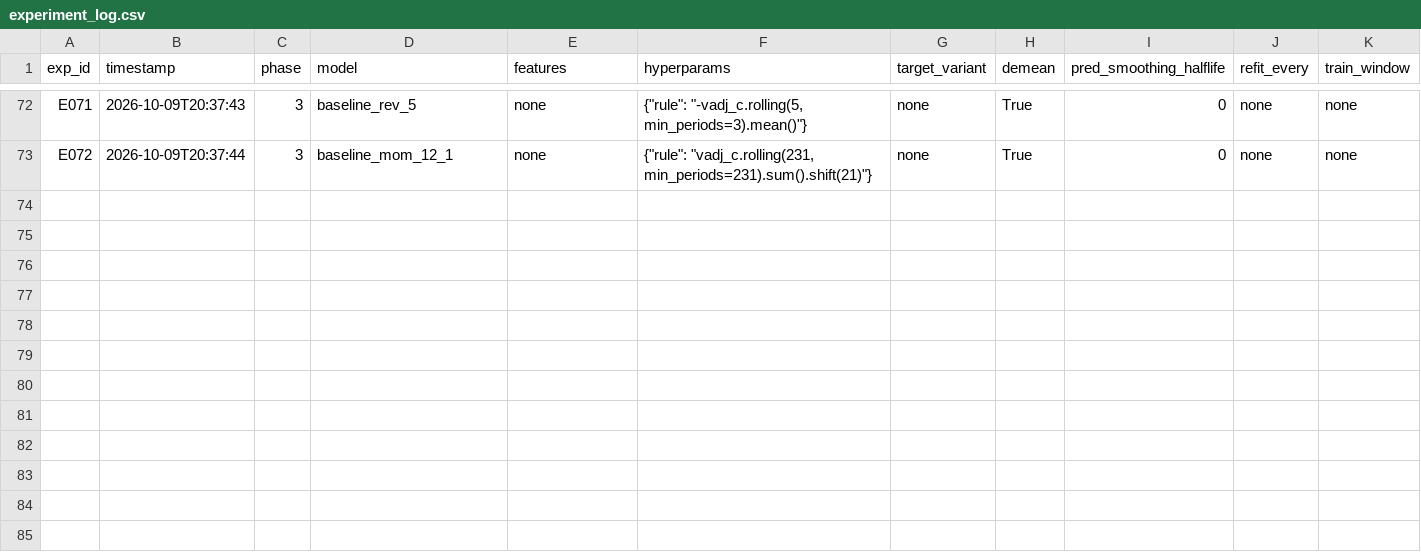
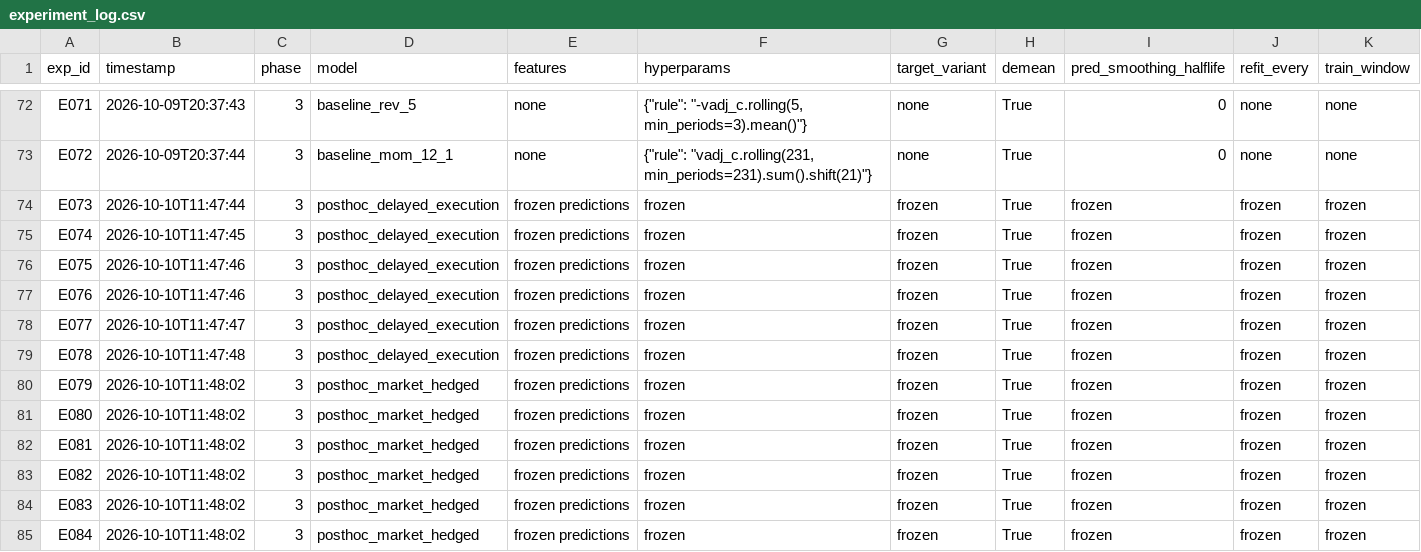
Before and after one commit to louisslnn/ecse551-assignment1, a CSV file: results/experiment_log.csv, drawn as a sheet; only a part is shown, gaps mark what is left out; rows hold the shown columns only; the diff names each change by its address in the sheet, - before the commit and + after, or states it on an @@ line.

Commit message:
task3 phase 4: post-hoc analyses, summary, walkthrough and reproduction notebook

```diff
--- a/results/experiment_log.csv
+++ b/results/experiment_log.csv
+row 74: E073 | 2026-10-10T11:47:44 | 3 | posthoc_delayed_execution | frozen predictions | frozen | frozen | True | frozen | frozen | frozen
+row 75: E074 | 2026-10-10T11:47:45 | 3 | posthoc_delayed_execution | frozen predictions | frozen | frozen | True | frozen | frozen | frozen
+row 76: E075 | 2026-10-10T11:47:46 | 3 | posthoc_delayed_execution | frozen predictions | frozen | frozen | True | frozen | frozen | frozen
+row 77: E076 | 2026-10-10T11:47:46 | 3 | posthoc_delayed_execution | frozen predictions | frozen | frozen | True | frozen | frozen | frozen
+row 78: E077 | 2026-10-10T11:47:47 | 3 | posthoc_delayed_execution | frozen predictions | frozen | frozen | True | frozen | frozen | frozen
+row 79: E078 | 2026-10-10T11:47:48 | 3 | posthoc_delayed_execution | frozen predictions | frozen | frozen | True | frozen | frozen | frozen
+row 80: E079 | 2026-10-10T11:48:02 | 3 | posthoc_market_hedged | frozen predictions | frozen | frozen | True | frozen | frozen | frozen
+row 81: E080 | 2026-10-10T11:48:02 | 3 | posthoc_market_hedged | frozen predictions | frozen | frozen | True | frozen | frozen | frozen
+row 82: E081 | 2026-10-10T11:48:02 | 3 | posthoc_market_hedged | frozen predictions | frozen | frozen | True | frozen | frozen | frozen
+row 83: E082 | 2026-10-10T11:48:02 | 3 | posthoc_market_hedged | frozen predictions | frozen | frozen | True | frozen | frozen | frozen
+row 84: E083 | 2026-10-10T11:48:02 | 3 | posthoc_market_hedged | frozen predictions | frozen | frozen | True | frozen | frozen | frozen
+row 85: E084 | 2026-10-10T11:48:02 | 3 | posthoc_market_hedged | frozen predictions | frozen | frozen | True | frozen | frozen | frozen
```
Also changed, not shown: 31 other files.
